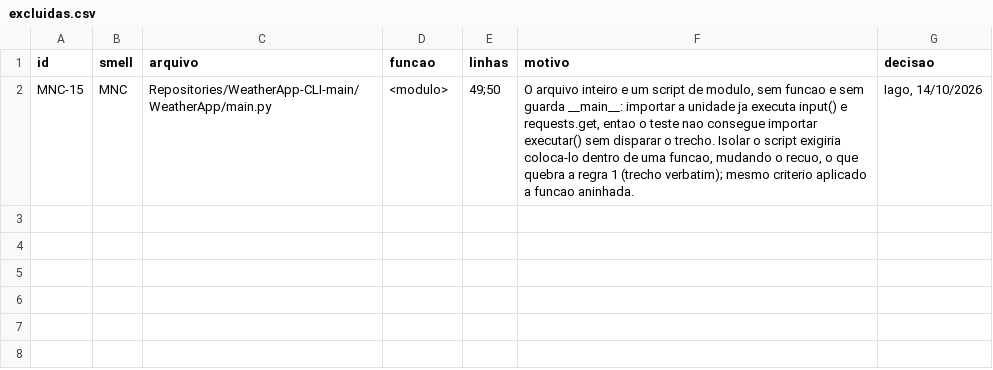
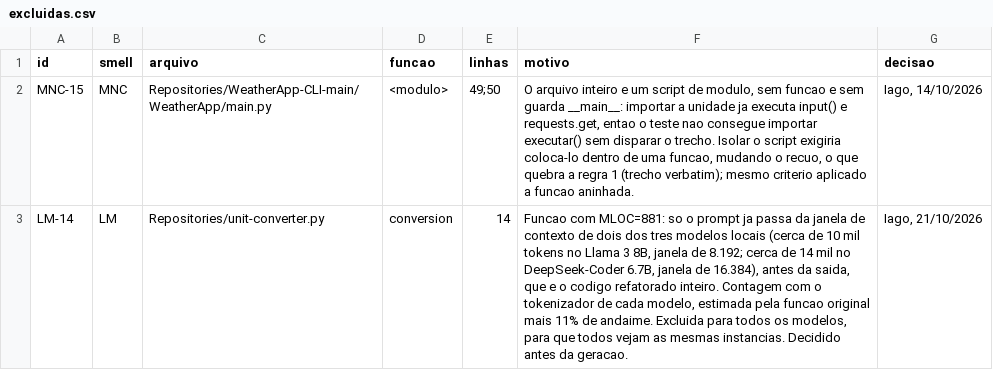
Before and after one commit to IagoFsv/tcc-refatoracao-llms, a CSV file: instancias/excluidas.csv, drawn as a sheet.

Commit message:
chore(instancias): exclui LM-14, prompt maior que a janela de contexto

```diff
--- a/instancias/excluidas.csv
+++ b/instancias/excluidas.csv
@@ -2 +2,2 @@ id,smell,arquivo,funcao,linhas,motivo,decisao
 MNC-15,MNC,Repositories/WeatherApp-CLI-main/WeatherApp/main.py,<modulo>,49;50,"O arquivo inteiro e um script de modulo, sem funcao e sem guarda __main__: importar a unidade ja executa input() e requests.get, entao o teste nao consegue importar executar() sem disparar o trecho. Isolar o script exigiria coloca-lo dentro de uma funcao, mudando o recuo, o que quebra a regra 1 (trecho verbatim); mesmo criterio aplicado a funcao aninhada.","Iago, 14/10/2026"
+LM-14,LM,Repositories/unit-converter.py,conversion,14,"Funcao com MLOC=881: so o prompt ja passa da janela de contexto de dois dos tres modelos locais (cerca de 10 mil tokens no Llama 3 8B, janela de 8.192; cerca de 14 mil no DeepSeek-Coder 6.7B, janela de 16.384), antes da saida, que e o codigo refatorado inteiro. Contagem com o tokenizador de cada modelo, estimada pela funcao original mais 11% de andaime. Excluida para todos os modelos, para que todos vejam as mesmas instancias. Decidido antes da geracao.","Iago, 21/10/2026"
```
